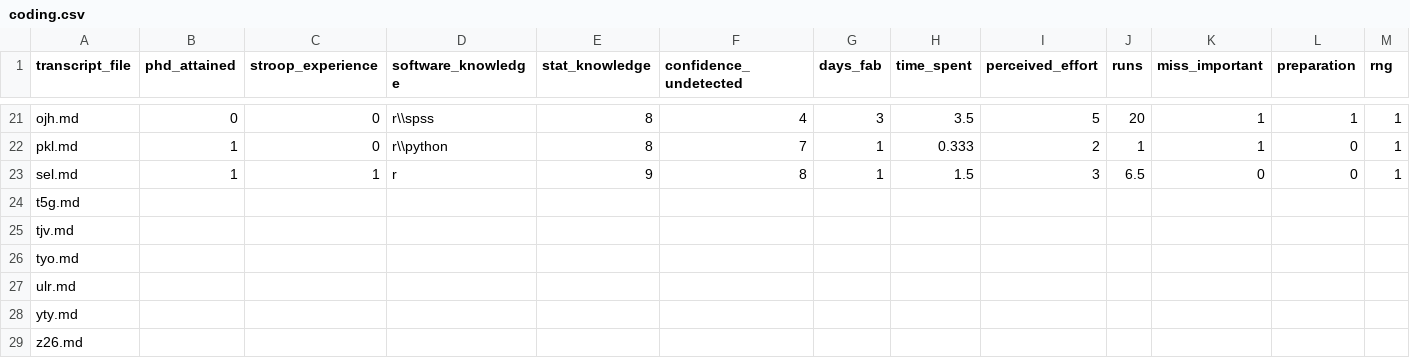
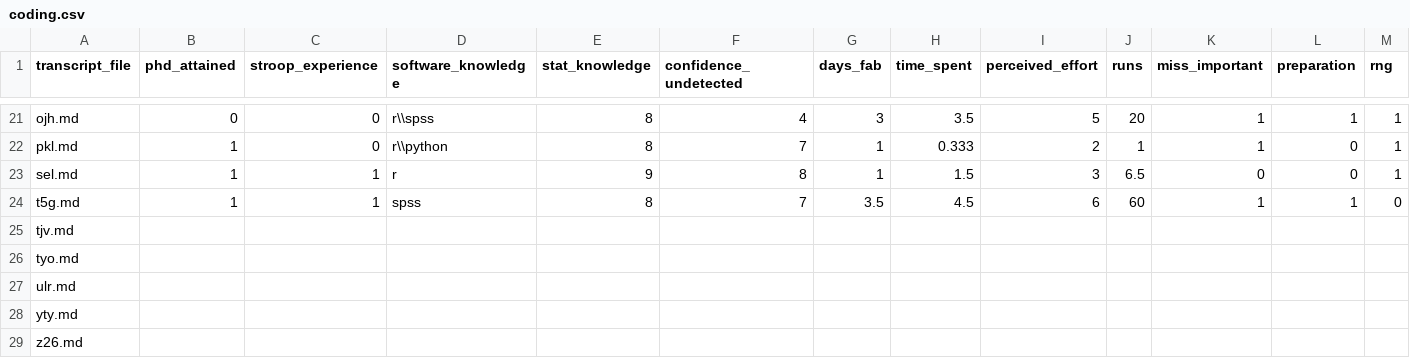
Before and after one commit to chartgerink/2015ori-2, a CSV file: data/coding.csv, drawn as a sheet; only a part is shown, gaps mark what is left out; the diff covers the shown part only; the diff names each change by its address in the sheet, - before the commit and + after, or states it on an @@ line.

```diff
--- a/data/coding.csv
+++ b/data/coding.csv
-B24 (phd_attained): (empty)
+B24 (phd_attained): 1
-C24 (stroop_experience): (empty)
+C24 (stroop_experience): 1
-D24 (software_knowledge): (empty)
+D24 (software_knowledge): spss
-E24 (stat_knowledge): (empty)
+E24 (stat_knowledge): 8
-F24 (confidence_undetected): (empty)
+F24 (confidence_undetected): 7
-G24 (days_fab): (empty)
+G24 (days_fab): 3.5
-H24 (time_spent): (empty)
+H24 (time_spent): 4.5
-I24 (perceived_effort): (empty)
+I24 (perceived_effort): 6
-J24 (runs): (empty)
+J24 (runs): 60
-K24 (miss_important): (empty)
+K24 (miss_important): 1
-L24 (preparation): (empty)
+L24 (preparation): 1
-M24 (rng): (empty)
+M24 (rng): 0
```
Also changed, not shown: 4 edited cells elsewhere in this file, 2 other files.
